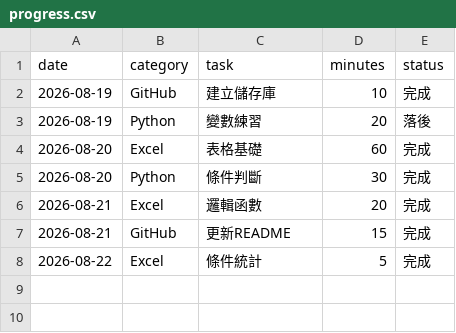
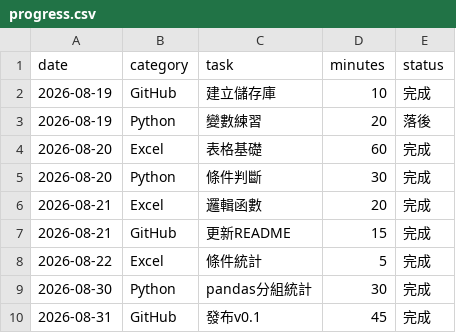
Before and after one commit to YunenLabs/study-progress-dashboard, a CSV file: data/progress.csv, drawn as a sheet.

Commit message:
Release study progress dashboard v0.1

```diff
--- a/data/progress.csv
+++ b/data/progress.csv
@@ -8 +8,3 @@ date,category,task,minutes,status
 2026-08-22,Excel,條件統計,5,完成
+2026-08-30,Python,pandas分組統計,30,完成
+2026-08-31,GitHub,發布v0.1,45,完成
```
Also changed, not shown: 5 other files.
